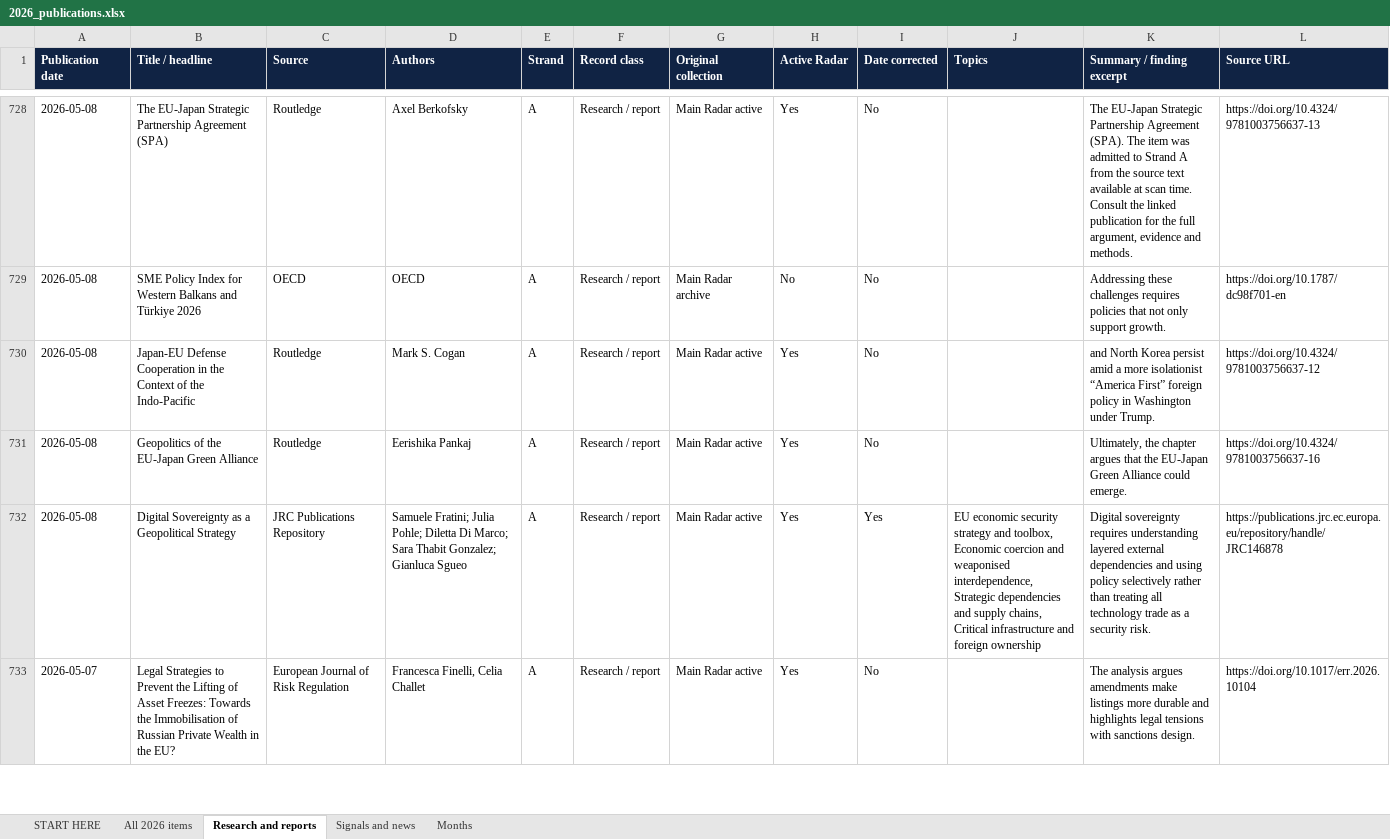
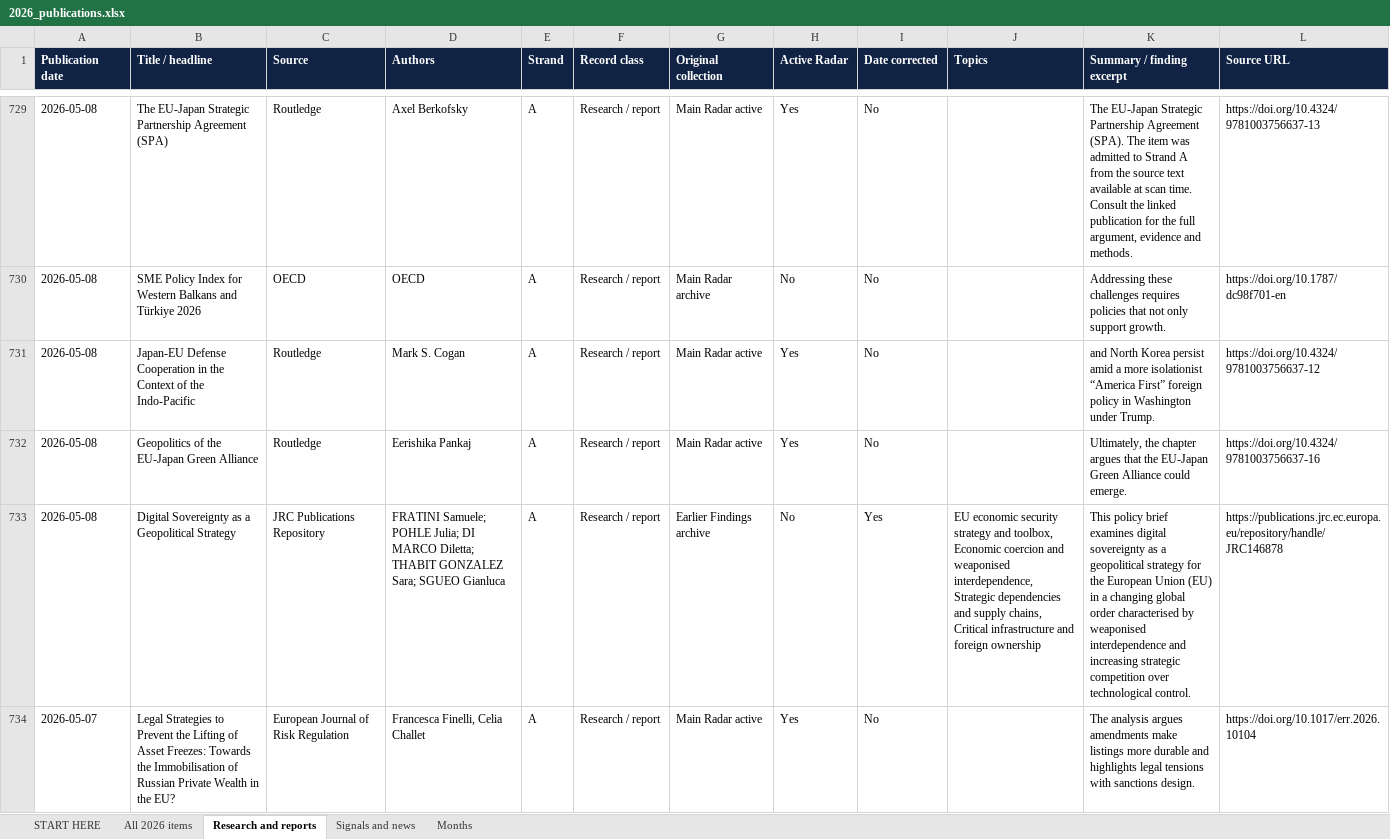
Before and after one commit to vevirm/Europe, an Excel workbook: 2026-stuff/2026_publications.xlsx, sheet Research and reports, drawn as a sheet; only a part is shown, gaps mark what is left out; values as stored, in another font and other column widths than the file's, no borders; addresses are those after the commit; the diff covers the shown part only; the diff names each change by its address in the sheet, - before the commit and + after, or states it on an @@ line.

```diff
--- a/2026-stuff/2026_publications.xlsx (sheet Research and reports)
+++ b/2026-stuff/2026_publications.xlsx (sheet Research and reports)
-D733 (Authors): Samuele Fratini; Julia Pohle; Diletta Di Marco; Sara Thabit Gonzalez; Gianluca Sgueo
+D733 (Authors): FRATINI Samuele; POHLE Julia; DI MARCO Diletta; THABIT GONZALEZ Sara; SGUEO Gianluca
-G733 (Original collection): Main Radar active
+G733 (Original collection): Earlier Findings archive
-H733 (Active Radar): Yes
+H733 (Active Radar): No
-K733 (Summary / finding excerpt): Digital sovereignty requires understanding layered external dependencies and using policy selectively rather than treating all technology trade as a security risk.
+K733 (Summary / finding excerpt): This policy brief examines digital sovereignty as a geopolitical strategy for the European Union (EU) in a changing global order characterised by weaponised interdependence and increasing strategic competition over technological control.
```
Also changed, not shown: 1 added row and 27 edited cells elsewhere in this sheet, sheet All 2026 items, sheet START HERE, sheet Months, 1 other file.
